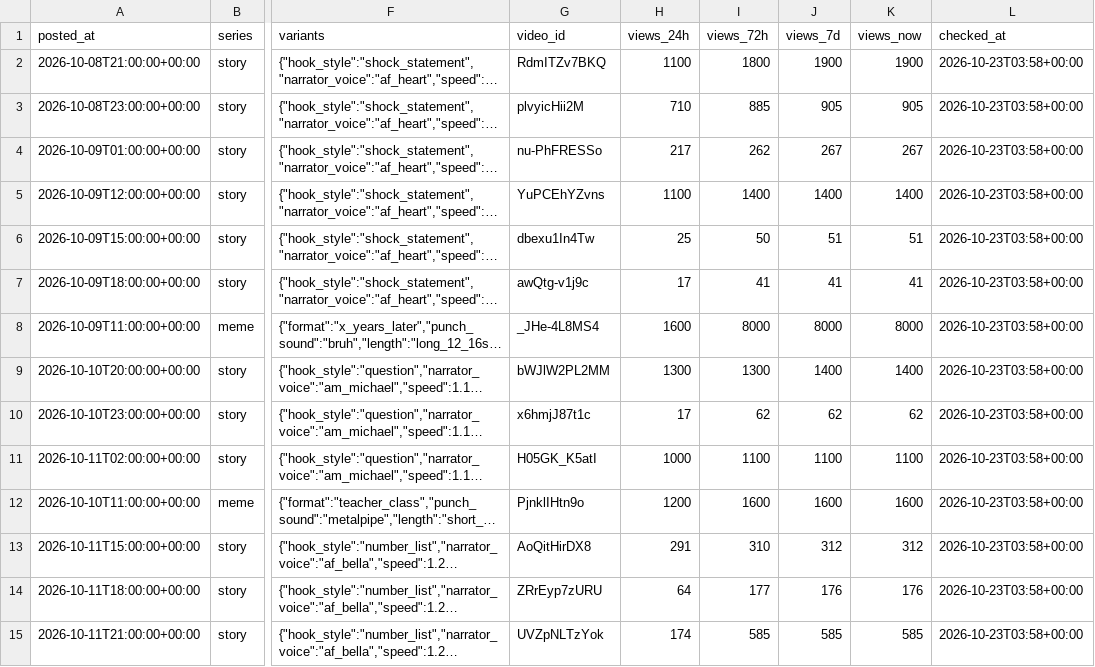
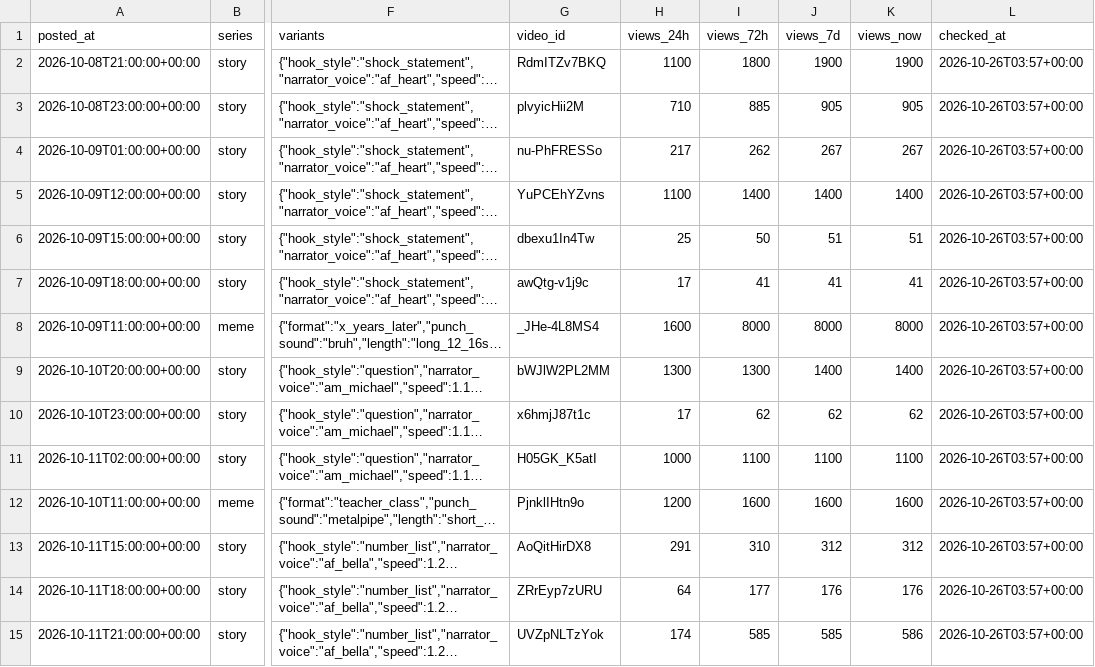
Before and after one commit to vk1311/snortlo, a CSV file: experiments/log.csv, drawn as a sheet; only a part is shown, gaps mark what is left out; long unchanged cells end in …; the diff covers the shown part only; the diff names each change by its address in the sheet, - before the commit and + after, or states it on an @@ line.

```diff
--- a/experiments/log.csv
+++ b/experiments/log.csv
-L2:L15 (checked_at): 2026-10-23T03:58+00:00
+L2:L15 (checked_at): 2026-10-26T03:57+00:00
-K15 (views_now): 585
+K15 (views_now): 586
```
Also changed, not shown: 89 edited cells elsewhere in this file, 30 other files.
